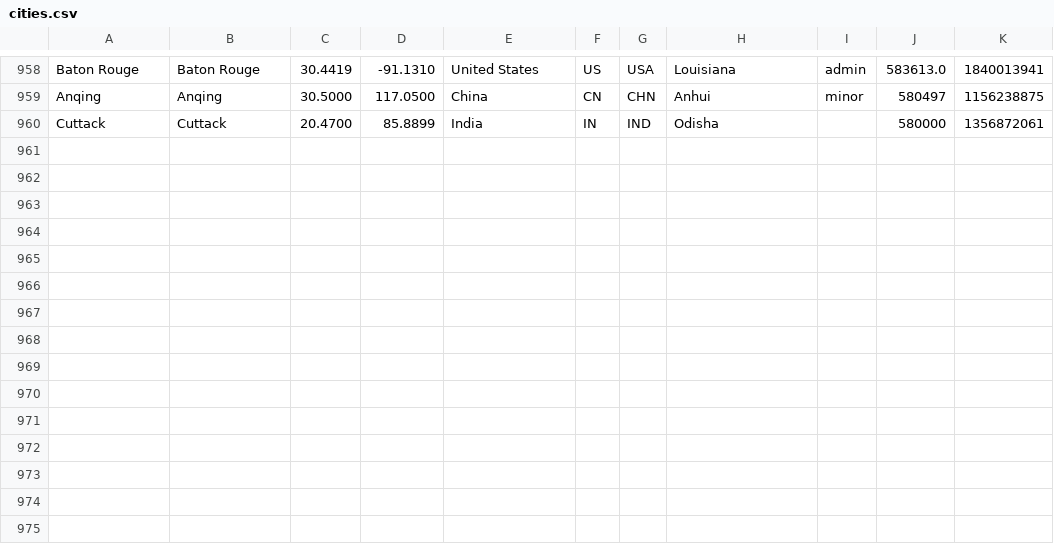
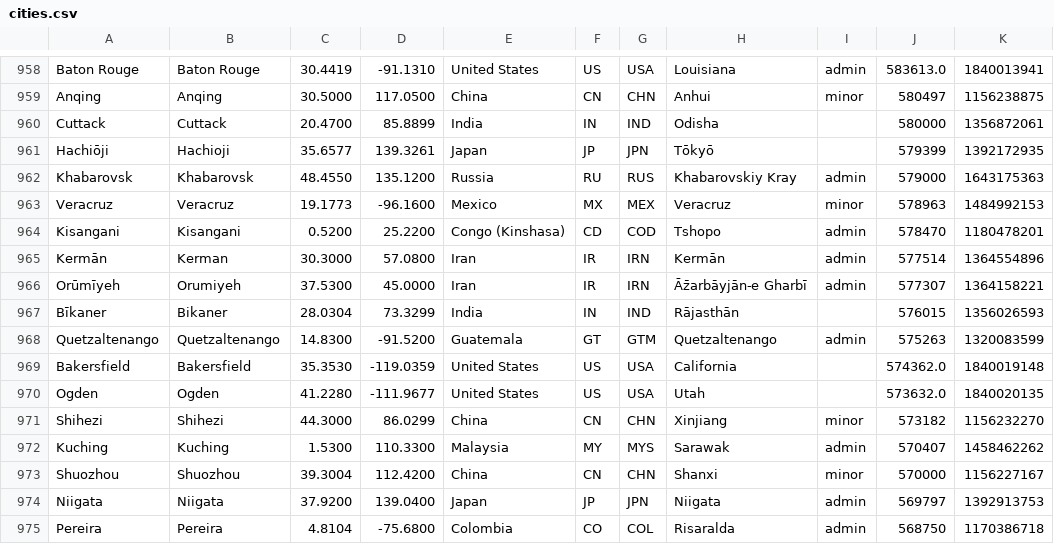
Before and after one commit to alainrc2005/get-recorrido, a CSV file: cities.csv, drawn as a sheet; only a part is shown, gaps mark what is left out; the diff names each change by its address in the sheet, - before the commit and + after, or states it on an @@ line.

Commit message:
update cities-210

```diff
--- a/cities.csv
+++ b/cities.csv
+row 961: Hachiōji | Hachioji | 35.6577 | 139.3261 | Japan | JP | JPN | Tōkyō |  | 579399 | 1392172935
+row 962: Khabarovsk | Khabarovsk | 48.4550 | 135.1200 | Russia | RU | RUS | Khabarovskiy Kray | admin | 579000 | 1643175363
+row 963: Veracruz | Veracruz | 19.1773 | -96.1600 | Mexico | MX | MEX | Veracruz | minor | 578963 | 1484992153
+row 964: Kisangani | Kisangani | 0.5200 | 25.2200 | Congo (Kinshasa) | CD | COD | Tshopo | admin | 578470 | 1180478201
+row 965: Kermān | Kerman | 30.3000 | 57.0800 | Iran | IR | IRN | Kermān | admin | 577514 | 1364554896
+row 966: Orūmīyeh | Orumiyeh | 37.5300 | 45.0000 | Iran | IR | IRN | Āz̄arbāyjān-e Gharbī | admin | 577307 | 1364158221
+row 967: Bīkaner | Bikaner | 28.0304 | 73.3299 | India | IN | IND | Rājasthān |  | 576015 | 1356026593
+row 968: Quetzaltenango | Quetzaltenango | 14.8300 | -91.5200 | Guatemala | GT | GTM | Quetzaltenango | admin | 575263 | 1320083599
+row 969: Bakersfield | Bakersfield | 35.3530 | -119.0359 | United States | US | USA | California |  | 574362.0 | 1840019148
+row 970: Ogden | Ogden | 41.2280 | -111.9677 | United States | US | USA | Utah |  | 573632.0 | 1840020135
+row 971: Shihezi | Shihezi | 44.3000 | 86.0299 | China | CN | CHN | Xinjiang | minor | 573182 | 1156232270
+row 972: Kuching | Kuching | 1.5300 | 110.3300 | Malaysia | MY | MYS | Sarawak | admin | 570407 | 1458462262
+row 973: Shuozhou | Shuozhou | 39.3004 | 112.4200 | China | CN | CHN | Shanxi | minor | 570000 | 1156227167
+row 974: Niigata | Niigata | 37.9200 | 139.0400 | Japan | JP | JPN | Niigata | admin | 569797 | 1392913753
+row 975: Pereira | Pereira | 4.8104 | -75.6800 | Colombia | CO | COL | Risaralda | admin | 568750 | 1170386718
```
